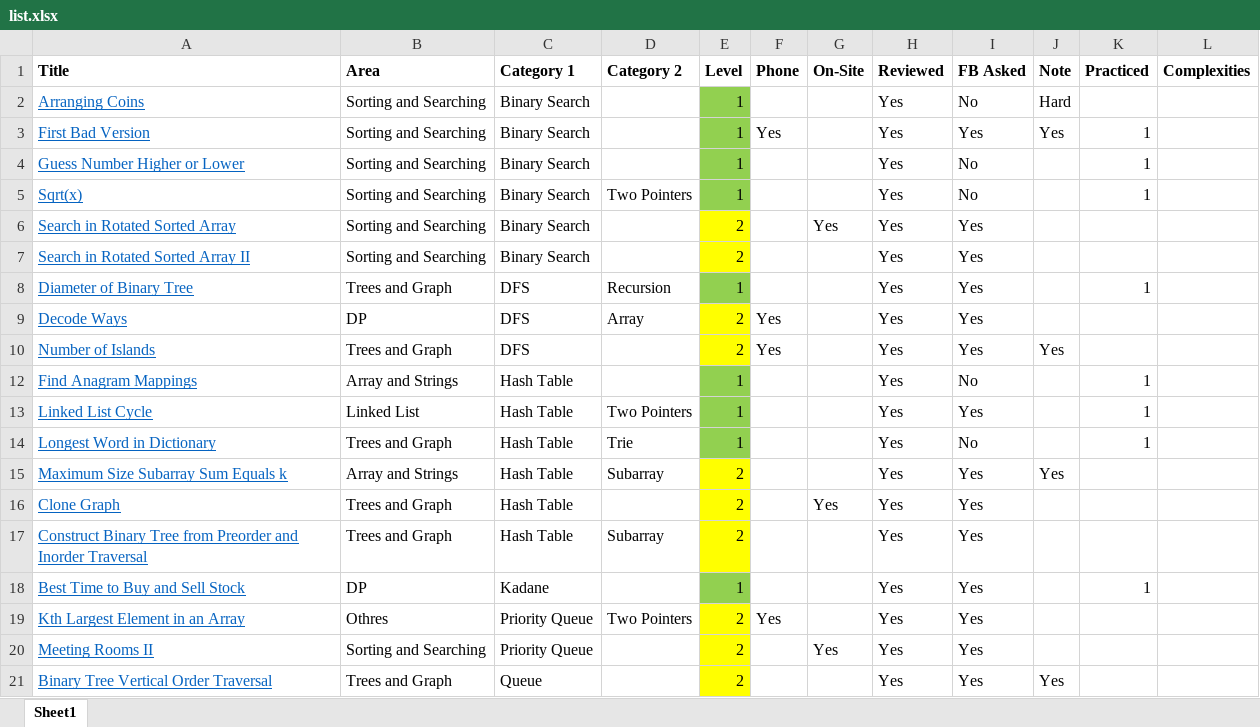
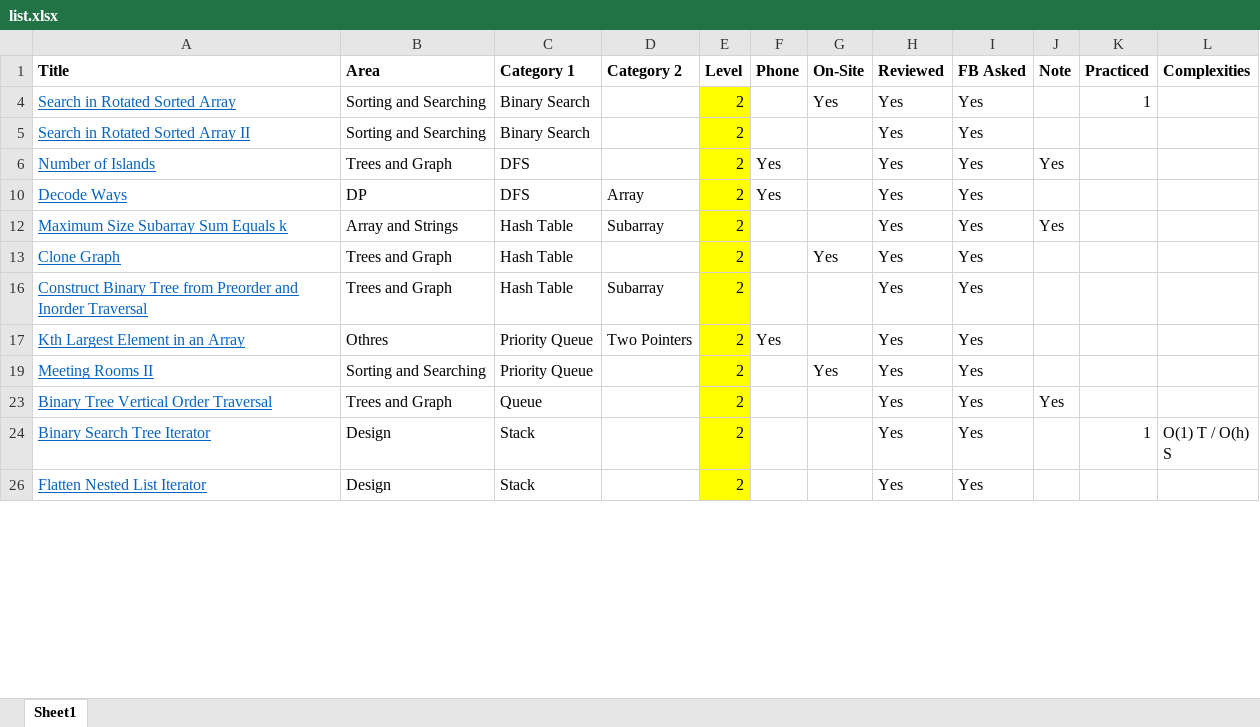
Before and after one commit to cpcho/algo, an Excel workbook: list.xlsx, sheet Sheet1, drawn as a sheet; only a part is shown; the shorter side is filled out with more unchanged rows; values as stored, in another font and other column widths than the file's, no borders; removed rows and columns are numbered as before the commit, all else as after; the diff covers the shown part only; the diff names each change by its address in the sheet, - before the commit and + after, or states it on an @@ line.

```diff
--- a/list.xlsx (sheet Sheet1)
+++ b/list.xlsx (sheet Sheet1)
@@ row 2 hidden: Arranging Coins | Sorting and Searching | Binary Search |  | 1 |  |  | Yes | No | Hard @@
-row 3: First Bad Version | Sorting and Searching | Binary Search |  | 1 | Yes |  | Yes | Yes | Yes | 1
@@ row 4 hidden: Guess Number Higher or Lower | Sorting and Searching | Binary Search |  | 1 |  |  | Yes | No |  | 1 @@
@@ row 5 hidden: Sqrt(x) | Sorting and Searching | Binary Search | Two Pointers | 1 |  |  | Yes | No |  | 1 @@
-K4 (Practiced): (empty)
+K4 (Practiced): 1
@@ row 8 hidden: Diameter of Binary Tree | Trees and Graph | DFS | Recursion | 1 |  |  | Yes | Yes |  | 1 @@
@@ row 10 moved to row 6: Number of Islands @@
@@ row 12 hidden: Find Anagram Mappings | Array and Strings | Hash Table |  | 1 |  |  | Yes | No |  | 1 @@
@@ row 13 hidden: Linked List Cycle | Linked List | Hash Table | Two Pointers | 1 |  |  | Yes | Yes |  | 1 @@
@@ row 14 hidden: Longest Word in Dictionary | Trees and Graph | Hash Table | Trie | 1 |  |  | Yes | No |  | 1 @@
@@ row 18 hidden: Best Time to Buy and Sell Stock | DP | Kadane |  | 1 |  |  | Yes | Yes |  | 1 @@
```
Also changed, not shown: 5 added rows, 5 removed rows, 6 moved rows, 18 hidden or unhidden rows and 1 edited cell elsewhere in this sheet, 8 other files.
